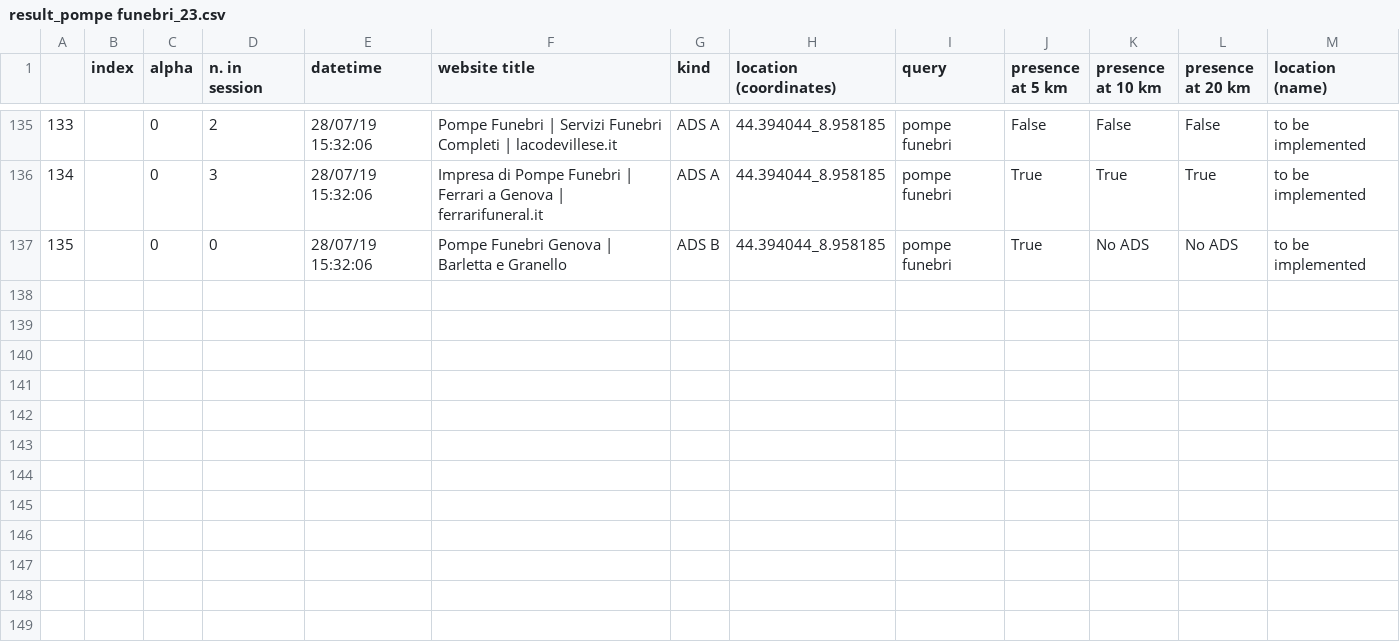
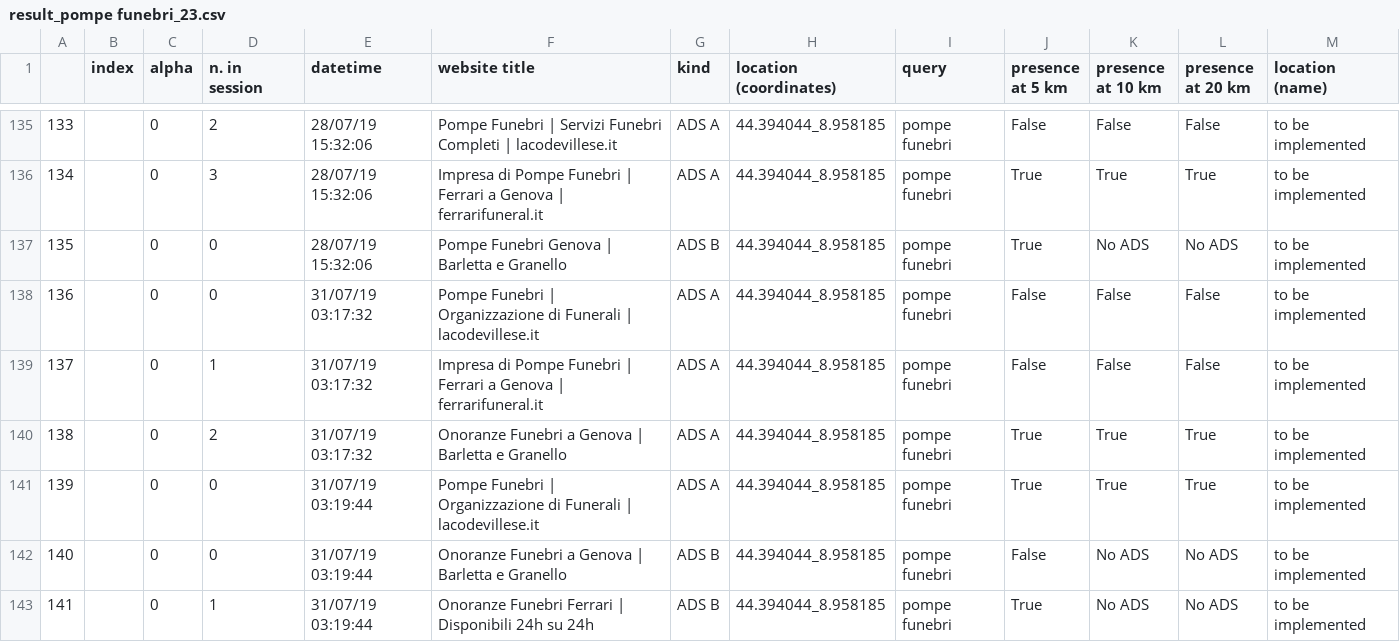
Before and after one commit to huli1984/ADsPy_django, a CSV file: ADsPy/ADsPy_checker/static/ADsPy/df/result_pompe funebri_23.csv, drawn as a sheet; only a part is shown, gaps mark what is left out; the diff names each change by its address in the sheet, - before the commit and + after, or states it on an @@ line.

```diff
--- a/ADsPy/ADsPy_checker/static/ADsPy/df/result_pompe funebri_23.csv
+++ b/ADsPy/ADsPy_checker/static/ADsPy/df/result_pompe funebri_23.csv
+row 138: 136 |  | 0 | 0 | 31/07/19 03:17:32 | Pompe Funebri | Organizzazione di Funerali | lacodevillese.it | ADS A | 44.394044_8.958185 | pompe funebri | False | False | False | to be implemented
+row 139: 137 |  | 0 | 1 | 31/07/19 03:17:32 | Impresa di Pompe Funebri | Ferrari a Genova | ferrarifuneral.it | ADS A | 44.394044_8.958185 | pompe funebri | False | False | False | to be implemented
+row 140: 138 |  | 0 | 2 | 31/07/19 03:17:32 | Onoranze Funebri a Genova | Barletta e Granello | ADS A | 44.394044_8.958185 | pompe funebri | True | True | True | to be implemented
+row 141: 139 |  | 0 | 0 | 31/07/19 03:19:44 | Pompe Funebri | Organizzazione di Funerali | lacodevillese.it | ADS A | 44.394044_8.958185 | pompe funebri | True | True | True | to be implemented
+row 142: 140 |  | 0 | 0 | 31/07/19 03:19:44 | Onoranze Funebri a Genova | Barletta e Granello | ADS B | 44.394044_8.958185 | pompe funebri | False | No ADS | No ADS | to be implemented
+row 143: 141 |  | 0 | 1 | 31/07/19 03:19:44 | Onoranze Funebri Ferrari | Disponibili 24h su 24h | ADS B | 44.394044_8.958185 | pompe funebri | True | No ADS | No ADS | to be implemented
```
Also changed, not shown: ADsPy/ADsPy_checker/static/ADsPy/df/result_Pompe funebri_20.csv, ADsPy/ADsPy_checker/static/ADsPy/df/result_pompe funebri savona_27.csv, 10 other files.
